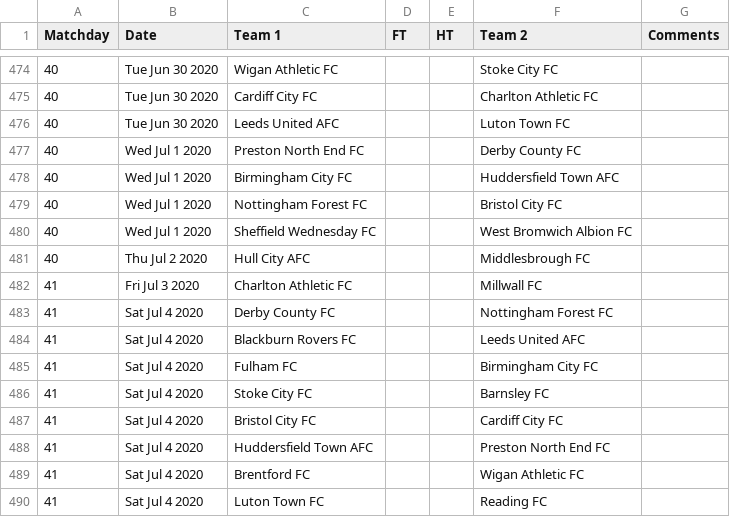
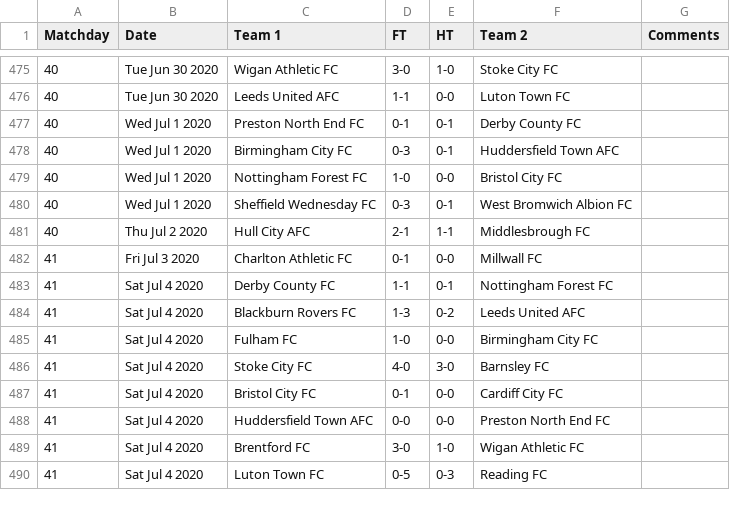
Before and after one commit to yorobot/worldfootball, a CSV file: one/2019-20/eng.2.csv, drawn as a sheet; only a part is shown, gaps mark what is left out; the diff covers the shown part only.

```diff
--- a/one/2019-20/eng.2.csv
+++ b/one/2019-20/eng.2.csv
@@ -474,17 +475,16 @@ Matchday,Date,Team 1,FT,HT,Team 2,Comments
-40,Tue Jun 30 2020,Wigan Athletic FC,,,Stoke City FC,
-40,Tue Jun 30 2020,Cardiff City FC,,,Charlton Athletic FC,
-40,Tue Jun 30 2020,Leeds United AFC,,,Luton Town FC,
-40,Wed Jul 1 2020,Preston North End FC,,,Derby County FC,
-40,Wed Jul 1 2020,Birmingham City FC,,,Huddersfield Town AFC,
-40,Wed Jul 1 2020,Nottingham Forest FC,,,Bristol City FC,
-40,Wed Jul 1 2020,Sheffield Wednesday FC,,,West Bromwich Albion FC,
-40,Thu Jul 2 2020,Hull City AFC,,,Middlesbrough FC,
-41,Fri Jul 3 2020,Charlton Athletic FC,,,Millwall FC,
-41,Sat Jul 4 2020,Derby County FC,,,Nottingham Forest FC,
-41,Sat Jul 4 2020,Blackburn Rovers FC,,,Leeds United AFC,
-41,Sat Jul 4 2020,Fulham FC,,,Birmingham City FC,
-41,Sat Jul 4 2020,Stoke City FC,,,Barnsley FC,
-41,Sat Jul 4 2020,Bristol City FC,,,Cardiff City FC,
-41,Sat Jul 4 2020,Huddersfield Town AFC,,,Preston North End FC,
-41,Sat Jul 4 2020,Brentford FC,,,Wigan Athletic FC,
-41,Sat Jul 4 2020,Luton Town FC,,,Reading FC,
+40,Tue Jun 30 2020,Wigan Athletic FC,3-0,1-0,Stoke City FC,
+40,Tue Jun 30 2020,Leeds United AFC,1-1,0-0,Luton Town FC,
+40,Wed Jul 1 2020,Preston North End FC,0-1,0-1,Derby County FC,
+40,Wed Jul 1 2020,Birmingham City FC,0-3,0-1,Huddersfield Town AFC,
+40,Wed Jul 1 2020,Nottingham Forest FC,1-0,0-0,Bristol City FC,
+40,Wed Jul 1 2020,Sheffield Wednesday FC,0-3,0-1,West Bromwich Albion FC,
+40,Thu Jul 2 2020,Hull City AFC,2-1,1-1,Middlesbrough FC,
+41,Fri Jul 3 2020,Charlton Athletic FC,0-1,0-0,Millwall FC,
+41,Sat Jul 4 2020,Derby County FC,1-1,0-1,Nottingham Forest FC,
+41,Sat Jul 4 2020,Blackburn Rovers FC,1-3,0-2,Leeds United AFC,
+41,Sat Jul 4 2020,Fulham FC,1-0,0-0,Birmingham City FC,
+41,Sat Jul 4 2020,Stoke City FC,4-0,3-0,Barnsley FC,
+41,Sat Jul 4 2020,Bristol City FC,0-1,0-0,Cardiff City FC,
+41,Sat Jul 4 2020,Huddersfield Town AFC,0-0,0-0,Preston North End FC,
+41,Sat Jul 4 2020,Brentford FC,3-0,1-0,Wigan Athletic FC,
+41,Sat Jul 4 2020,Luton Town FC,0-5,0-3,Reading FC,
```
Also changed, not shown: 2 added rows, 1 removed row and 36 edited cells elsewhere in this file, one/2019-20/eng.1.csv.
